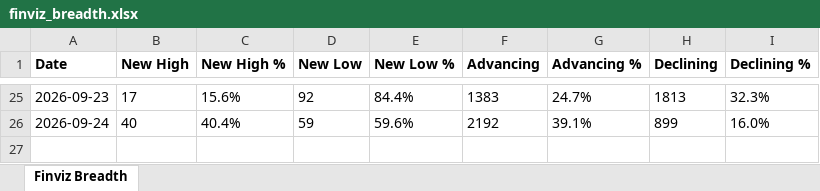
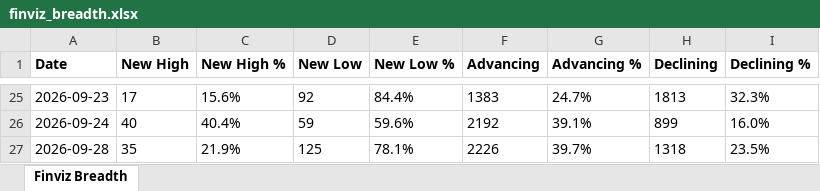
Before and after one commit to jkv2b2jw2x-droid/finviz-breadth-tracker, an Excel workbook: finviz_breadth.xlsx, sheet Finviz Breadth, drawn as a sheet; only a part is shown, gaps mark what is left out; values as stored, in another font and other column widths than the file's, no borders; the diff names each change by its address in the sheet, - before the commit and + after, or states it on an @@ line.

```diff
--- a/finviz_breadth.xlsx (sheet Finviz Breadth)
+++ b/finviz_breadth.xlsx (sheet Finviz Breadth)
+row 27: 2026-09-28 | 35 | 21.9% | 125 | 78.1% | 2226 | 39.7% | 1318 | 23.5%
```
Also changed, not shown: 2 other files.
